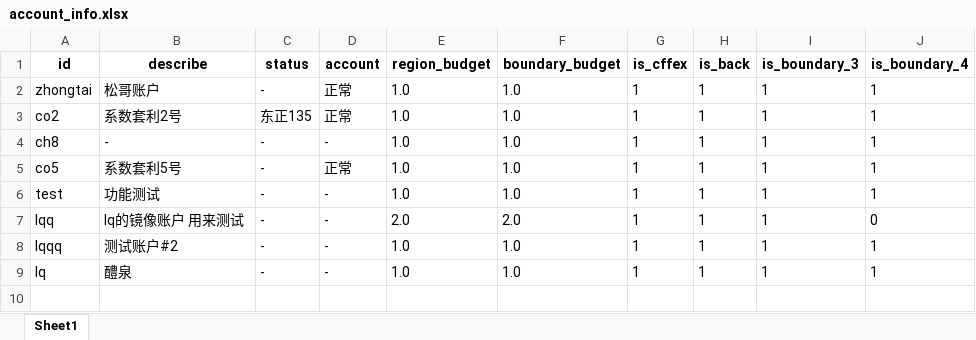
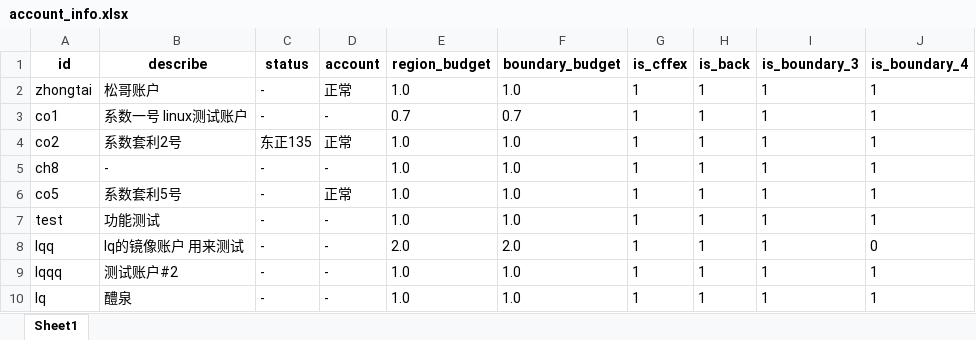
Before and after one commit to qihaiqianqiu/CTA_UI, an Excel workbook: info/account_info.xlsx, sheet Sheet1, drawn as a sheet; values as stored, in another font and other column widths than the file's, no borders; the diff names each change by its address in the sheet, - before the commit and + after, or states it on an @@ line.

```diff
--- a/info/account_info.xlsx (sheet Sheet1)
+++ b/info/account_info.xlsx (sheet Sheet1)
+row 3: co1 | 系数一号 linux测试账户 | - | - | 0.7 | 0.7 | 1 | 1 | 1 | 1
```
Also changed, not shown: info/region_info.xlsx, 24 other files.
